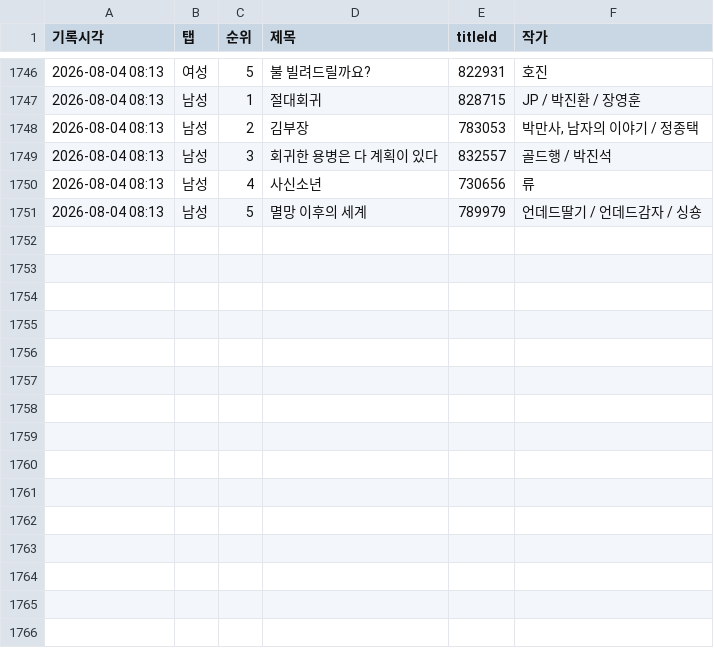
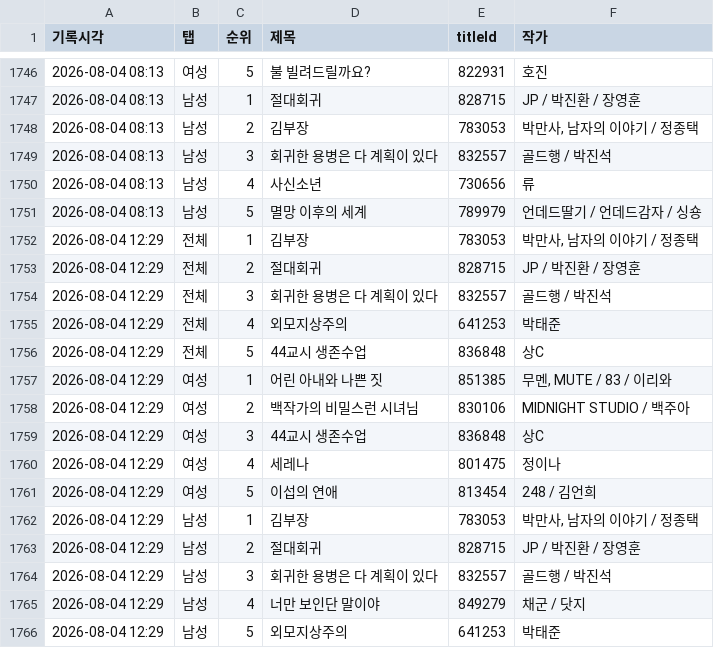
Before and after one commit to friedrr/webtoon-tracker, a CSV file: data/ranking_log.csv, drawn as a sheet; only a part is shown, gaps mark what is left out; the diff names each change by its address in the sheet, - before the commit and + after, or states it on an @@ line.

```diff
--- a/data/ranking_log.csv
+++ b/data/ranking_log.csv
+row 1752: 2026-08-04 12:29 | 전체 | 1 | 김부장 | 783053 | 박만사, 남자의 이야기 / 정종택
+row 1753: 2026-08-04 12:29 | 전체 | 2 | 절대회귀 | 828715 | JP / 박진환 / 장영훈
+row 1754: 2026-08-04 12:29 | 전체 | 3 | 회귀한 용병은 다 계획이 있다 | 832557 | 골드행 / 박진석
+row 1755: 2026-08-04 12:29 | 전체 | 4 | 외모지상주의 | 641253 | 박태준
+row 1756: 2026-08-04 12:29 | 전체 | 5 | 44교시 생존수업 | 836848 | 상C
+row 1757: 2026-08-04 12:29 | 여성 | 1 | 어린 아내와 나쁜 짓 | 851385 | 무멘, MUTE / 83 / 이리와
+row 1758: 2026-08-04 12:29 | 여성 | 2 | 백작가의 비밀스런 시녀님 | 830106 | MIDNIGHT STUDIO / 백주아
+row 1759: 2026-08-04 12:29 | 여성 | 3 | 44교시 생존수업 | 836848 | 상C
+row 1760: 2026-08-04 12:29 | 여성 | 4 | 세레나 | 801475 | 정이나
+row 1761: 2026-08-04 12:29 | 여성 | 5 | 이섭의 연애 | 813454 | 248 / 김언희
+row 1762: 2026-08-04 12:29 | 남성 | 1 | 김부장 | 783053 | 박만사, 남자의 이야기 / 정종택
+row 1763: 2026-08-04 12:29 | 남성 | 2 | 절대회귀 | 828715 | JP / 박진환 / 장영훈
+row 1764: 2026-08-04 12:29 | 남성 | 3 | 회귀한 용병은 다 계획이 있다 | 832557 | 골드행 / 박진석
+row 1765: 2026-08-04 12:29 | 남성 | 4 | 너만 보인단 말이야 | 849279 | 채군 / 닷지
+row 1766: 2026-08-04 12:29 | 남성 | 5 | 외모지상주의 | 641253 | 박태준
```
